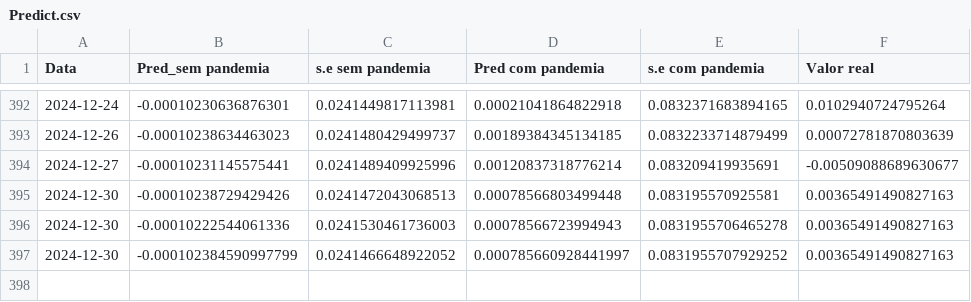
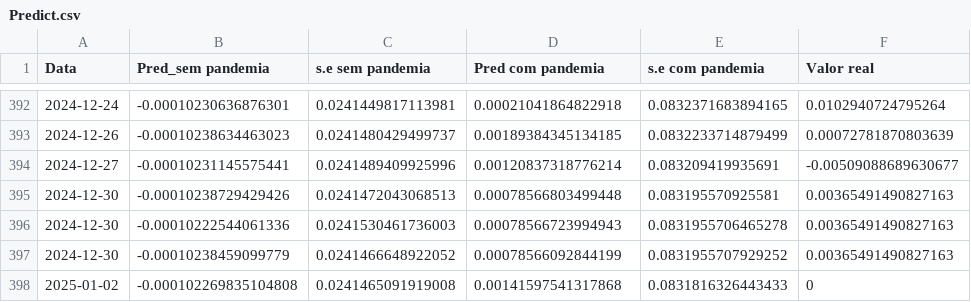
Before and after one commit to JuanPabloMonDi/Serie-temporal-LATAM-Airlines, a CSV file: Predict.csv, drawn as a sheet; only a part is shown, gaps mark what is left out.

Commit message:
Prediction of the day

```diff
--- a/Predict.csv
+++ b/Predict.csv
@@ -396,2 +396,3 @@
 2024-12-30,"-0.00010222544061336","0.0241530461736003","0.00078566723994943","0.0831955706465278","0.00365491490827163"
-2024-12-30,"-0.000102384590997799","0.0241466648922052","0.000785660928441997","0.0831955707929252","0.00365491490827163"
+2024-12-30,"-0.00010238459099779","0.0241466648922052","0.00078566092844199","0.0831955707929252","0.00365491490827163"
+2025-01-02,"-0.000102269835104808","0.0241465091919008","0.00141597541317868","0.0831816326443433","0"
```
